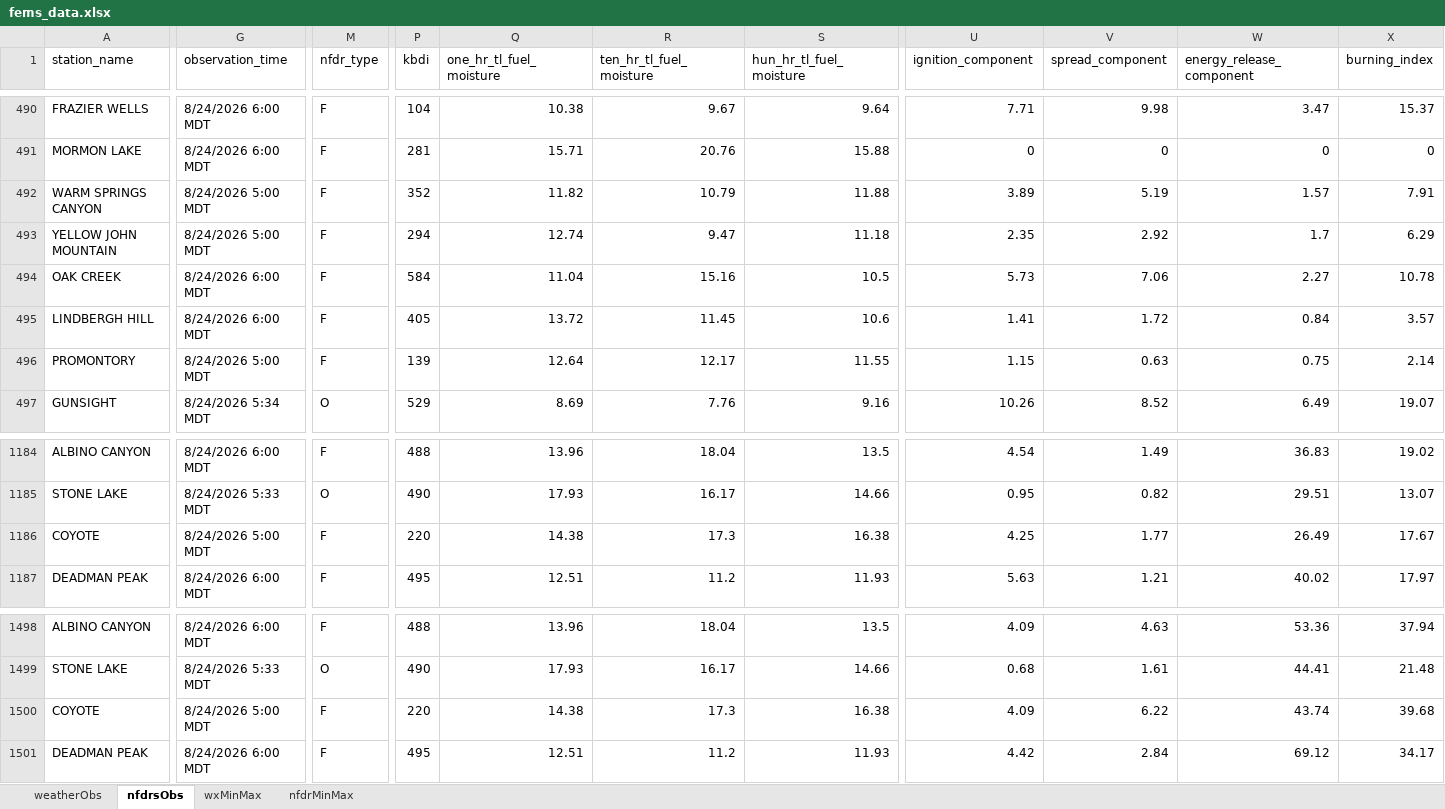
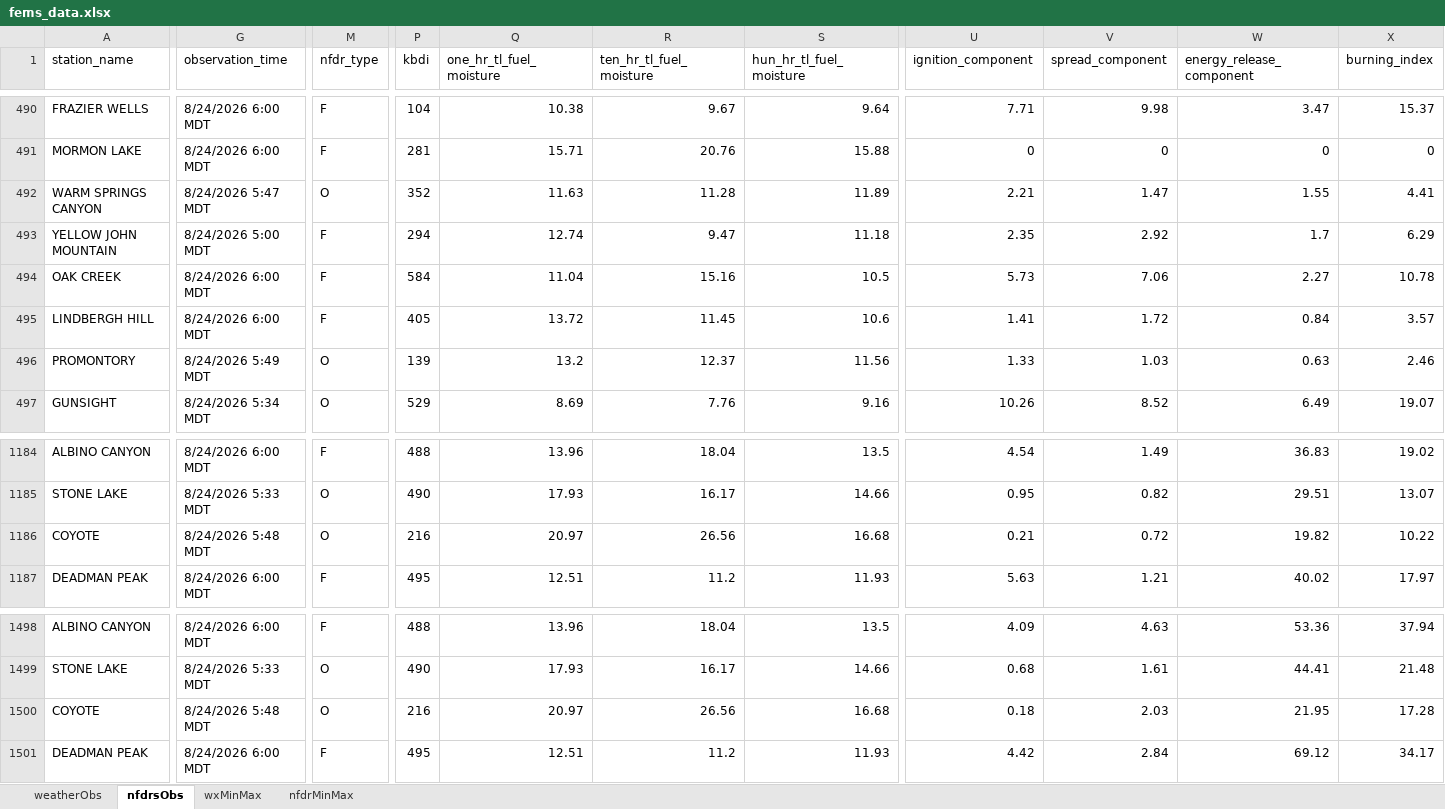
Before and after one commit to ZeinaAlzahawy-USDA/fems-r3, an Excel workbook: data/fems_data.xlsx, sheet nfdrsObs, drawn as a sheet; only a part is shown, gaps mark what is left out; values as stored, in another font and other column widths than the file's, no borders; the diff covers the shown part only; the diff names each change by its address in the sheet, - before the commit and + after, or states it on an @@ line.

```diff
--- a/data/fems_data.xlsx (sheet nfdrsObs)
+++ b/data/fems_data.xlsx (sheet nfdrsObs)
-G492 (observation_time): 8/24/2026 5:00 MDT
+G492 (observation_time): 8/24/2026 5:47 MDT
-M492 (nfdr_type): F
+M492 (nfdr_type): O
-Q492 (one_hr_tl_fuel_moisture): 11.82
+Q492 (one_hr_tl_fuel_moisture): 11.63
-R492 (ten_hr_tl_fuel_moisture): 10.79
+R492 (ten_hr_tl_fuel_moisture): 11.28
-S492 (hun_hr_tl_fuel_moisture): 11.88
+S492 (hun_hr_tl_fuel_moisture): 11.89
-U492 (ignition_component): 3.89
+U492 (ignition_component): 2.21
-V492 (spread_component): 5.19
+V492 (spread_component): 1.47
-W492 (energy_release_component): 1.57
+W492 (energy_release_component): 1.55
-X492 (burning_index): 7.91
+X492 (burning_index): 4.41
-G496 (observation_time): 8/24/2026 5:00 MDT
+G496 (observation_time): 8/24/2026 5:49 MDT
-M496 (nfdr_type): F
+M496 (nfdr_type): O
-Q496 (one_hr_tl_fuel_moisture): 12.64
+Q496 (one_hr_tl_fuel_moisture): 13.2
-R496 (ten_hr_tl_fuel_moisture): 12.17
+R496 (ten_hr_tl_fuel_moisture): 12.37
-S496 (hun_hr_tl_fuel_moisture): 11.55
+S496 (hun_hr_tl_fuel_moisture): 11.56
-U496 (ignition_component): 1.15
+U496 (ignition_component): 1.33
-V496 (spread_component): 0.63
+V496 (spread_component): 1.03
-W496 (energy_release_component): 0.75
+W496 (energy_release_component): 0.63
-X496 (burning_index): 2.14
+X496 (burning_index): 2.46
-G1186 (observation_time): 8/24/2026 5:00 MDT
+G1186 (observation_time): 8/24/2026 5:48 MDT
-M1186 (nfdr_type): F
+M1186 (nfdr_type): O
-P1186 (kbdi): 220
+P1186 (kbdi): 216
-Q1186 (one_hr_tl_fuel_moisture): 14.38
+Q1186 (one_hr_tl_fuel_moisture): 20.97
-R1186 (ten_hr_tl_fuel_moisture): 17.3
+R1186 (ten_hr_tl_fuel_moisture): 26.56
-S1186 (hun_hr_tl_fuel_moisture): 16.38
+S1186 (hun_hr_tl_fuel_moisture): 16.68
-U1186 (ignition_component): 4.25
+U1186 (ignition_component): 0.21
-V1186 (spread_component): 1.77
+V1186 (spread_component): 0.72
-W1186 (energy_release_component): 26.49
+W1186 (energy_release_component): 19.82
-X1186 (burning_index): 17.67
+X1186 (burning_index): 10.22
-G1500 (observation_time): 8/24/2026 5:00 MDT
+G1500 (observation_time): 8/24/2026 5:48 MDT
-M1500 (nfdr_type): F
+M1500 (nfdr_type): O
-P1500 (kbdi): 220
+P1500 (kbdi): 216
-Q1500 (one_hr_tl_fuel_moisture): 14.38
+Q1500 (one_hr_tl_fuel_moisture): 20.97
-R1500 (ten_hr_tl_fuel_moisture): 17.3
+R1500 (ten_hr_tl_fuel_moisture): 26.56
-S1500 (hun_hr_tl_fuel_moisture): 16.38
+S1500 (hun_hr_tl_fuel_moisture): 16.68
-U1500 (ignition_component): 4.09
+U1500 (ignition_component): 0.18
-V1500 (spread_component): 6.22
+V1500 (spread_component): 2.03
-W1500 (energy_release_component): 43.74
+W1500 (energy_release_component): 21.95
-X1500 (burning_index): 39.68
+X1500 (burning_index): 17.28
```
Also changed, not shown: 277 edited cells elsewhere in this sheet, sheet weatherObs, data/fems_latest_nfdrMinMax.xlsx, data/fems_latest_nfdrsObs.xlsx, 6 other files.
